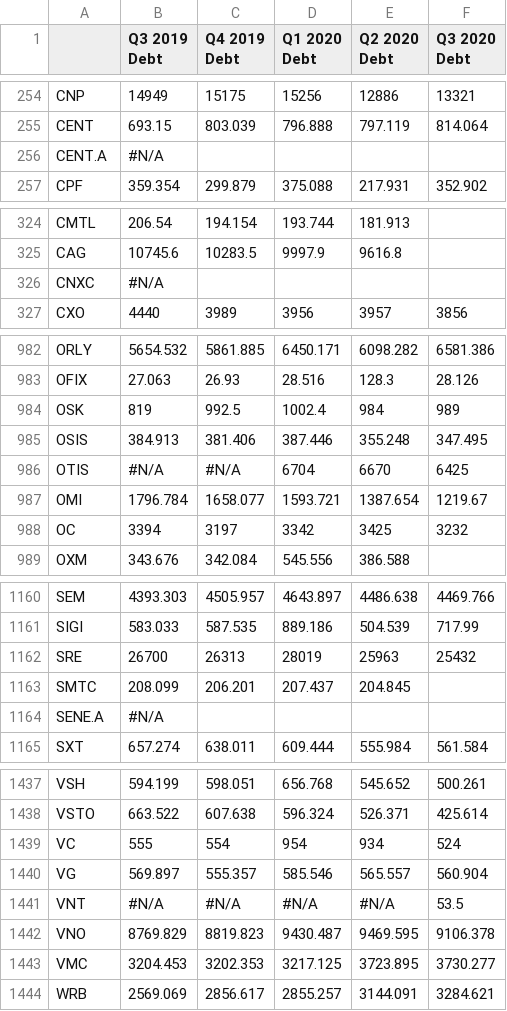
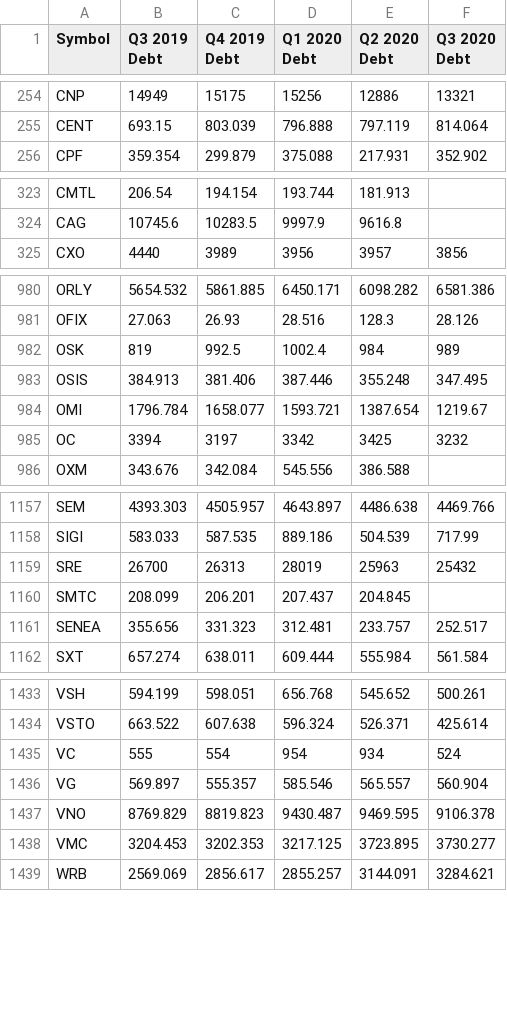
Before and after one commit to japplefield/fin342-corp-structure, a CSV file: SP1500Debt.csv, drawn as a sheet; only a part is shown, gaps mark what is left out; the diff covers the shown part only.

```diff
--- a/SP1500Debt.csv
+++ b/SP1500Debt.csv
@@ -1 +1 @@
-,Q3 2019 Debt,Q4 2019 Debt,Q1 2020 Debt,Q2 2020 Debt,Q3 2020 Debt
+Symbol,Q3 2019 Debt,Q4 2019 Debt,Q1 2020 Debt,Q2 2020 Debt,Q3 2020 Debt
@@ -255,3 +255,2 @@ CNP,14949,15175,15256,12886,13321
 CENT,693.15,803.039,796.888,797.119,814.064
-CENT.A,#N/A,,,,
 CPF,359.354,299.879,375.088,217.931,352.902
@@ -325,3 +324,2 @@ CMTL,206.54,194.154,193.744,181.913,
 CAG,10745.6,10283.5,9997.9,9616.8,
-CNXC,#N/A,,,,
 CXO,4440,3989,3956,3957,3856
@@ -985,3 +983,2 @@ OSK,819,992.5,1002.4,984,989
 OSIS,384.913,381.406,387.446,355.248,347.495
-OTIS,#N/A,#N/A,6704,6670,6425
 OMI,1796.784,1658.077,1593.721,1387.654,1219.67
@@ -1163,3 +1160,3 @@ SRE,26700,26313,28019,25963,25432
 SMTC,208.099,206.201,207.437,204.845,
-SENE.A,#N/A,,,,
+SENEA,355.656,331.323,312.481,233.757,252.517
 SXT,657.274,638.011,609.444,555.984,561.584
@@ -1440,3 +1436,2 @@ VC,555,554,954,934,524
 VG,569.897,555.357,585.546,565.557,560.904
-VNT,#N/A,#N/A,#N/A,#N/A,53.5
 VNO,8769.829,8819.823,9430.487,9469.595,9106.378
```
Also changed, not shown: 6 added rows and 7 removed rows elsewhere in this file, SP1500DividendsPerShare.csv, SP1500GICS.csv, 6 other files.
